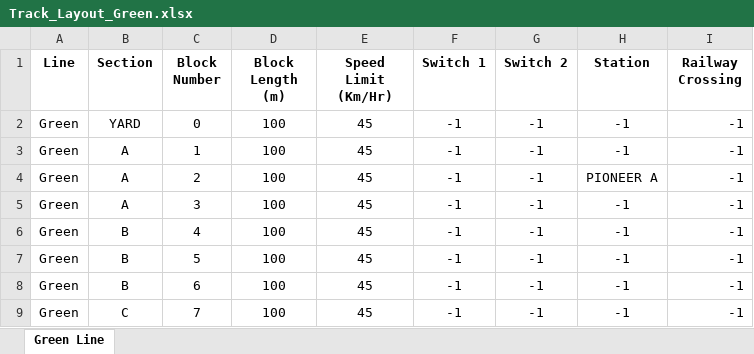
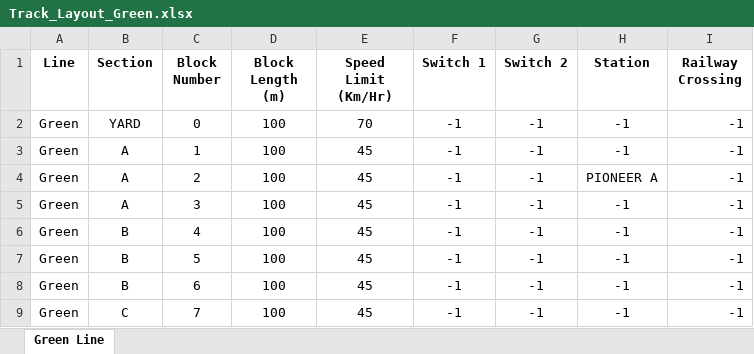
Before and after one commit to YKMorsy/Team_X_ECE_1140, an Excel workbook: CTC_App/Iteration3/Track_Layout_Green.xlsx, sheet Green Line, drawn as a sheet; only a part is shown; values as stored, in another font and other column widths than the file's, no borders; the diff names each change by its address in the sheet, - before the commit and + after, or states it on an @@ line.

```diff
--- a/CTC_App/Iteration3/Track_Layout_Green.xlsx (sheet Green Line)
+++ b/CTC_App/Iteration3/Track_Layout_Green.xlsx (sheet Green Line)
-E2 (Speed Limit (Km/Hr)): 45
+E2 (Speed Limit (Km/Hr)): 70
```
Also changed, not shown: 2 other files.
